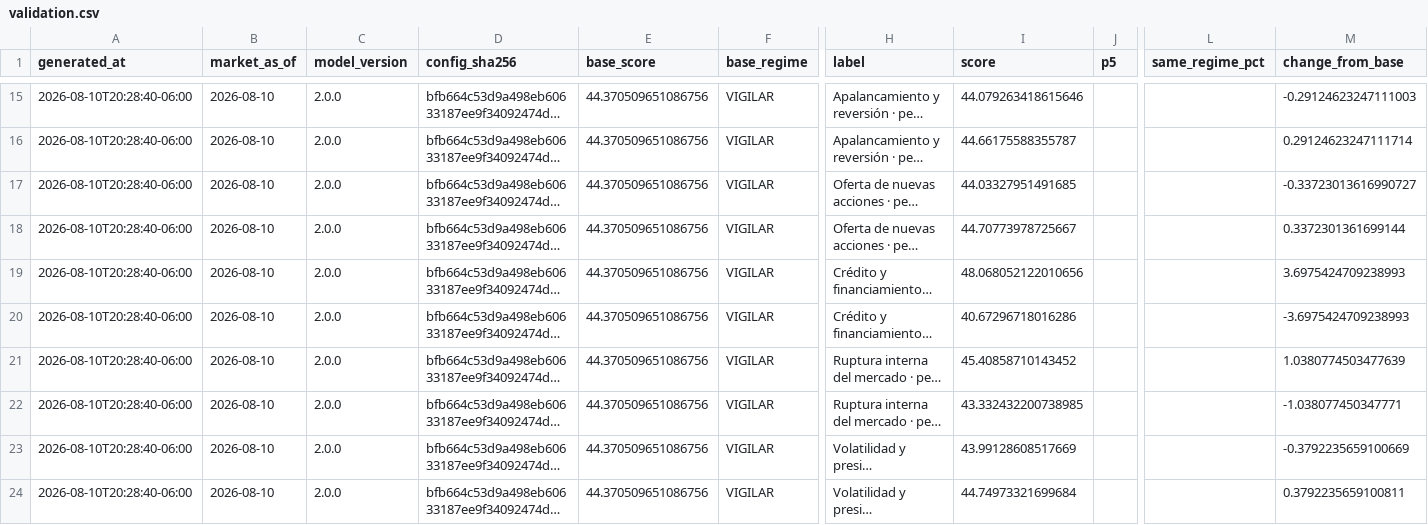
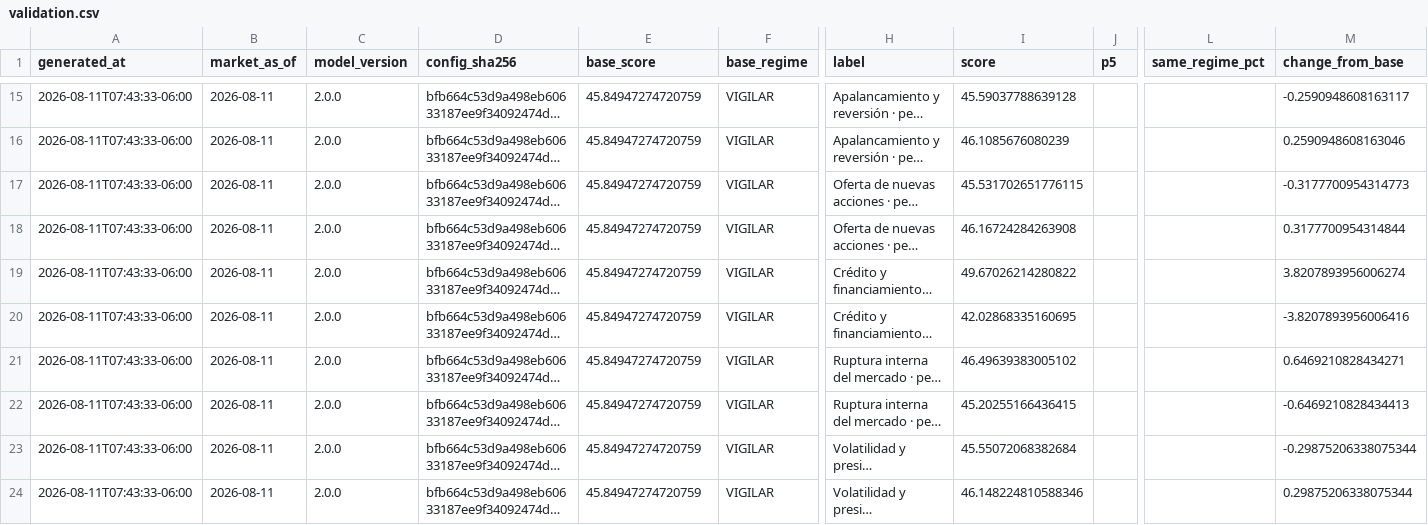
Before and after one commit to Bluxor-ai/radar-de-la-burbuja-ia, a CSV file: public/validation.csv, drawn as a sheet; only a part is shown, gaps mark what is left out; long unchanged cells end in …; the diff covers the shown part only; the diff names each change by its address in the sheet, - before the commit and + after, or states it on an @@ line.

```diff
--- a/public/validation.csv
+++ b/public/validation.csv
-A15:A24 (generated_at): 2026-08-10T20:28:40-06:00
+A15:A24 (generated_at): 2026-08-11T07:43:33-06:00
-B15:B24 (market_as_of): 2026-08-10
+B15:B24 (market_as_of): 2026-08-11
-E15:E24 (base_score): 44.370509651086756
+E15:E24 (base_score): 45.84947274720759
-I15 (score): 44.079263418615646
+I15 (score): 45.59037788639128
-M15 (change_from_base): -0.29124623247111003
+M15 (change_from_base): -0.2590948608163117
-I16 (score): 44.66175588355787
+I16 (score): 46.1085676080239
-M16 (change_from_base): 0.29124623247111714
+M16 (change_from_base): 0.2590948608163046
-I17 (score): 44.03327951491685
+I17 (score): 45.531702651776115
-M17 (change_from_base): -0.33723013616990727
+M17 (change_from_base): -0.3177700954314773
-I18 (score): 44.70773978725667
+I18 (score): 46.16724284263908
-M18 (change_from_base): 0.3372301361699144
+M18 (change_from_base): 0.3177700954314844
-I19 (score): 48.068052122010656
+I19 (score): 49.67026214280822
-M19 (change_from_base): 3.6975424709238993
+M19 (change_from_base): 3.8207893956006274
-I20 (score): 40.67296718016286
+I20 (score): 42.02868335160695
-M20 (change_from_base): -3.6975424709238993
+M20 (change_from_base): -3.8207893956006416
-I21 (score): 45.40858710143452
+I21 (score): 46.49639383005102
-M21 (change_from_base): 1.0380774503477639
+M21 (change_from_base): 0.6469210828434271
-I22 (score): 43.332432200738985
+I22 (score): 45.20255166436415
-M22 (change_from_base): -1.038077450347771
+M22 (change_from_base): -0.6469210828434413
-I23 (score): 43.99128608517669
+I23 (score): 45.55072068382684
-M23 (change_from_base): -0.3792235659100669
+M23 (change_from_base): -0.29875206338075344
-I24 (score): 44.74973321699684
+I24 (score): 46.148224810588346
-M24 (change_from_base): 0.3792235659100811
+M24 (change_from_base): 0.29875206338075344
```
Also changed, not shown: 68 edited cells elsewhere in this file, data/gpu_price_history.csv, data/history.csv, 6 other files.
